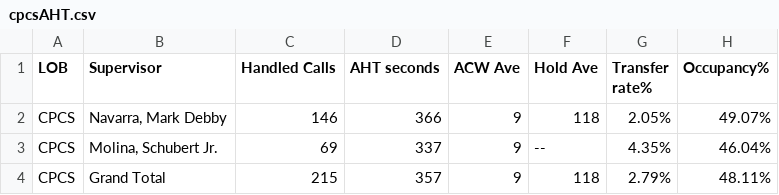
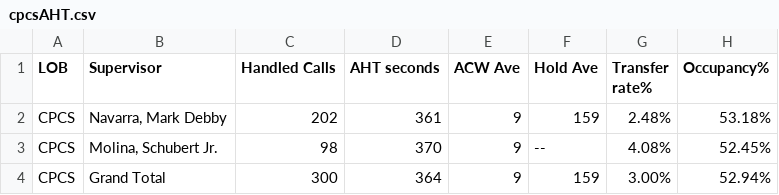
Before and after one commit to CGS-J/CPCS-AHT, a CSV file: cpcsAHT.csv, drawn as a sheet.

```diff
--- a/cpcsAHT.csv
+++ b/cpcsAHT.csv
@@ -1,4 +1,4 @@
 LOB,Supervisor,Handled Calls ,AHT seconds,ACW Ave,Hold Ave,Transfer rate%,Occupancy%
-CPCS,"Navarra, Mark Debby",146,366,9,118,2.05%,49.07%
-CPCS,"Molina, Schubert Jr.",69,337,9,--,4.35%,46.04%
-CPCS,Grand Total,215,357,9,118,2.79%,48.11%
+CPCS,"Navarra, Mark Debby",202,361,9,159,2.48%,53.18%
+CPCS,"Molina, Schubert Jr.",98,370,9,--,4.08%,52.45%
+CPCS,Grand Total,300,364,9,159,3.00%,52.94%
```
Also changed, not shown: cpcs.csv.
